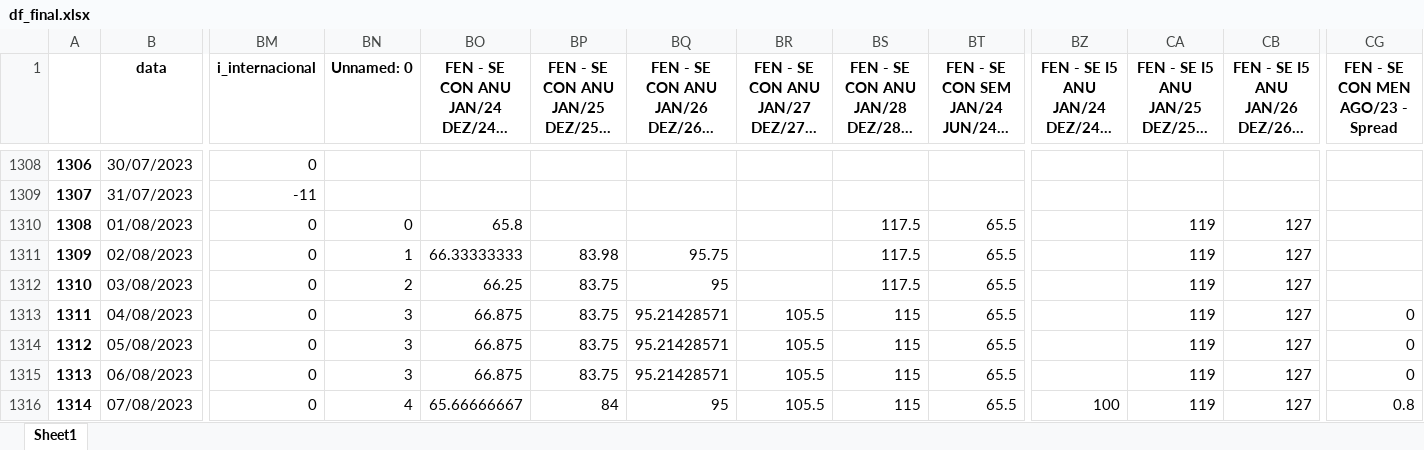
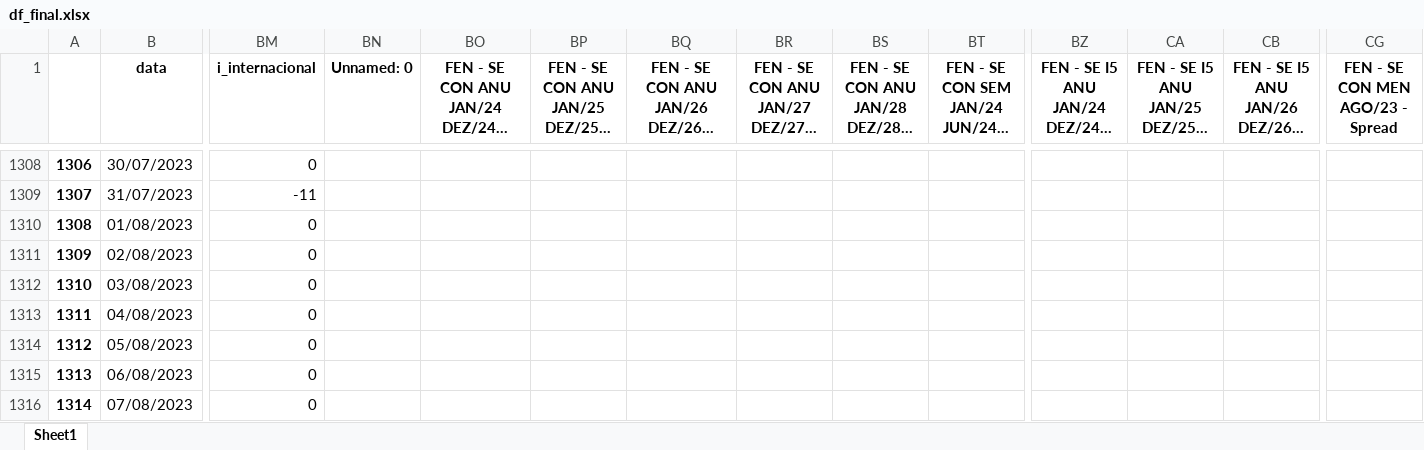
Before and after one commit to bernavice/dashboard_premissas_precos, an Excel workbook: assets/df_final.xlsx, sheet Sheet1, drawn as a sheet; only a part is shown, gaps mark what is left out; long unchanged cells end in …; values as stored, in another font and other column widths than the file's, no borders; the diff covers the shown part only; the diff names each change by its address in the sheet, - before the commit and + after, or states it on an @@ line.

```diff
--- a/assets/df_final.xlsx (sheet Sheet1)
+++ b/assets/df_final.xlsx (sheet Sheet1)
-BN1310 (Unnamed: 0): 0
+BN1310 (Unnamed: 0): (empty)
-BO1310: 65.8
+BO1310: (empty)
-BS1310:BS1312: 117.5
+BS1310:BS1312: (empty)
-BT1310:BT1316: 65.5
+BT1310:BT1316: (empty)
-CA1310:CA1316: 119
+CA1310:CA1316: (empty)
-CB1310:CB1316: 127
+CB1310:CB1316: (empty)
-BN1311 (Unnamed: 0): 1
+BN1311 (Unnamed: 0): (empty)
-BO1311: 66.33333333
+BO1311: (empty)
-BP1311: 83.98
+BP1311: (empty)
-BQ1311: 95.75
+BQ1311: (empty)
-BN1312 (Unnamed: 0): 2
+BN1312 (Unnamed: 0): (empty)
-BO1312: 66.25
+BO1312: (empty)
-BP1312:BP1315: 83.75
+BP1312:BP1315: (empty)
-BQ1312: 95
+BQ1312: (empty)
-BN1313:BN1315 (Unnamed: 0): 3
+BN1313:BN1315 (Unnamed: 0): (empty)
-BO1313:BO1315: 66.875
+BO1313:BO1315: (empty)
-BQ1313:BQ1315: 95.21428571
+BQ1313:BQ1315: (empty)
-BR1313:BR1316: 105.5
+BR1313:BR1316: (empty)
-BS1313:BS1316: 115
+BS1313:BS1316: (empty)
-CG1313:CG1315 (FEN - SE CON MEN AGO/23 - Spread): 0
+CG1313:CG1315 (FEN - SE CON MEN AGO/23 - Spread): (empty)
-BN1316 (Unnamed: 0): 4
+BN1316 (Unnamed: 0): (empty)
-BO1316: 65.66666667
+BO1316: (empty)
-BP1316: 84
+BP1316: (empty)
-BQ1316: 95
+BQ1316: (empty)
-BZ1316: 100
+BZ1316: (empty)
-CG1316 (FEN - SE CON MEN AGO/23 - Spread): 0.8
+CG1316 (FEN - SE CON MEN AGO/23 - Spread): (empty)
```
Also changed, not shown: 3 added rows and 952 edited cells elsewhere in this sheet, assets/me3.xlsx, assets/teste.xlsx, 4 other files.
